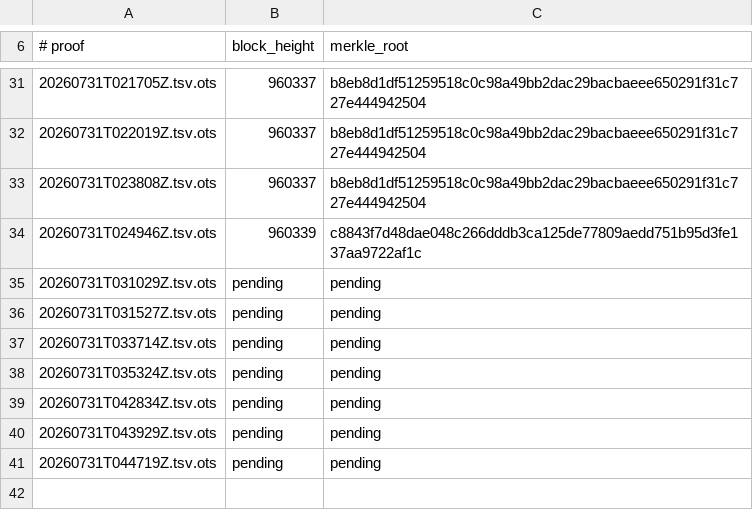
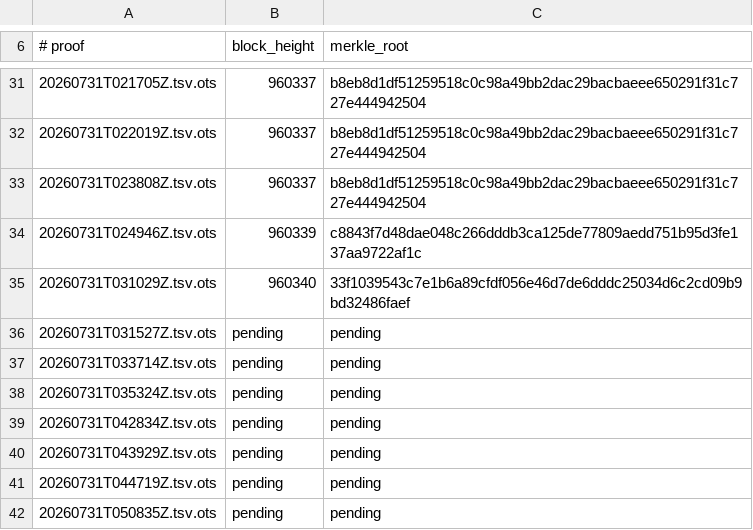
Before and after one commit to bigmark222/tamperguard-anchors, a TSV file: stamps/BLOCKS.tsv, drawn as a sheet; only a part is shown, gaps mark what is left out.

```diff
--- a/stamps/BLOCKS.tsv
+++ b/stamps/BLOCKS.tsv
@@ -34,3 +34,3 @@
 20260731T024946Z.tsv.ots	960339	c8843f7d48dae048c266dddb3ca125de77809aedd751b95d3fe137aa9722af1c
-20260731T031029Z.tsv.ots	pending	pending
+20260731T031029Z.tsv.ots	960340	33f1039543c7e1b6a89cfdf056e46d7de6dddc25034d6c2cd09b9bd32486faef
 20260731T031527Z.tsv.ots	pending	pending
@@ -41 +41,2 @@
 20260731T044719Z.tsv.ots	pending	pending
+20260731T050835Z.tsv.ots	pending	pending
```
Also changed, not shown: 3 other files.
